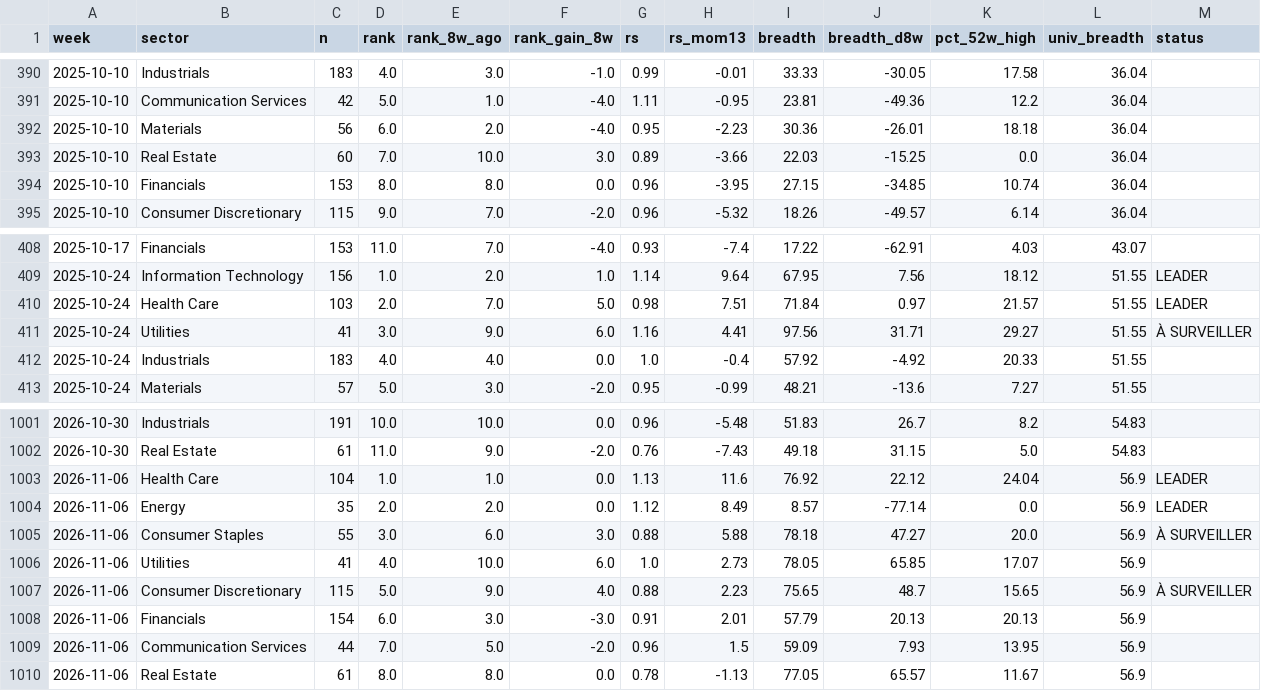
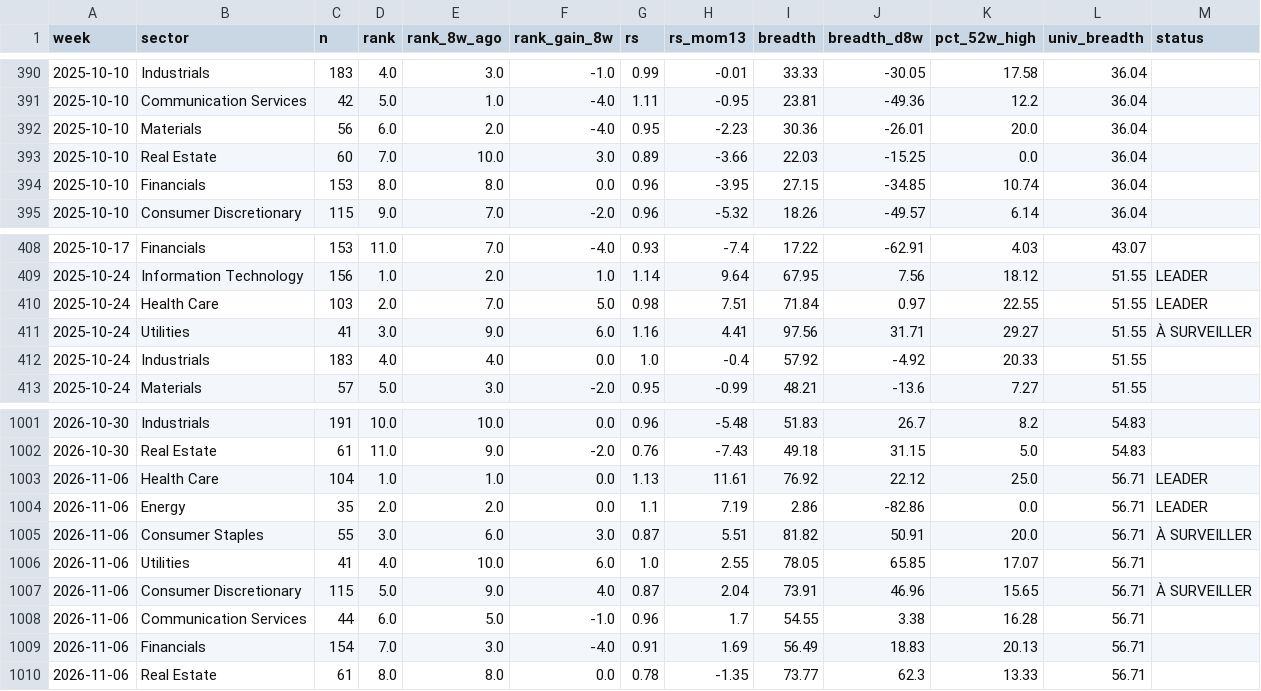
Before and after one commit to BackupBackupFede/ROTATION, a CSV file: history_us.csv, drawn as a sheet; only a part is shown, gaps mark what is left out; the diff covers the shown part only.

```diff
--- a/history_us.csv
+++ b/history_us.csv
@@ -391,3 +391,3 @@
 2025-10-10,Communication Services,42,5.0,1.0,-4.0,1.11,-0.95,23.81,-49.36,12.2,36.04,
-2025-10-10,Materials,56,6.0,2.0,-4.0,0.95,-2.23,30.36,-26.01,18.18,36.04,
+2025-10-10,Materials,56,6.0,2.0,-4.0,0.95,-2.23,30.36,-26.01,20.0,36.04,
 2025-10-10,Real Estate,60,7.0,10.0,3.0,0.89,-3.66,22.03,-15.25,0.0,36.04,
@@ -409,3 +409,3 @@
 2025-10-24,Information Technology,156,1.0,2.0,1.0,1.14,9.64,67.95,7.56,18.12,51.55,LEADER
-2025-10-24,Health Care,103,2.0,7.0,5.0,0.98,7.51,71.84,0.97,21.57,51.55,LEADER
+2025-10-24,Health Care,103,2.0,7.0,5.0,0.98,7.51,71.84,0.97,22.55,51.55,LEADER
 2025-10-24,Utilities,41,3.0,9.0,6.0,1.16,4.41,97.56,31.71,29.27,51.55,À SURVEILLER
@@ -1002,9 +1002,9 @@
 2026-10-30,Real Estate,61,11.0,9.0,-2.0,0.76,-7.43,49.18,31.15,5.0,54.83,
-2026-11-06,Health Care,104,1.0,1.0,0.0,1.13,11.6,76.92,22.12,24.04,56.9,LEADER
-2026-11-06,Energy,35,2.0,2.0,0.0,1.12,8.49,8.57,-77.14,0.0,56.9,LEADER
-2026-11-06,Consumer Staples,55,3.0,6.0,3.0,0.88,5.88,78.18,47.27,20.0,56.9,À SURVEILLER
-2026-11-06,Utilities,41,4.0,10.0,6.0,1.0,2.73,78.05,65.85,17.07,56.9,
-2026-11-06,Consumer Discretionary,115,5.0,9.0,4.0,0.88,2.23,75.65,48.7,15.65,56.9,À SURVEILLER
-2026-11-06,Financials,154,6.0,3.0,-3.0,0.91,2.01,57.79,20.13,20.13,56.9,
-2026-11-06,Communication Services,44,7.0,5.0,-2.0,0.96,1.5,59.09,7.93,13.95,56.9,
-2026-11-06,Real Estate,61,8.0,8.0,0.0,0.78,-1.13,77.05,65.57,11.67,56.9,
+2026-11-06,Health Care,104,1.0,1.0,0.0,1.13,11.61,76.92,22.12,25.0,56.71,LEADER
+2026-11-06,Energy,35,2.0,2.0,0.0,1.1,7.19,2.86,-82.86,0.0,56.71,LEADER
+2026-11-06,Consumer Staples,55,3.0,6.0,3.0,0.87,5.51,81.82,50.91,20.0,56.71,À SURVEILLER
+2026-11-06,Utilities,41,4.0,10.0,6.0,1.0,2.55,78.05,65.85,17.07,56.71,
+2026-11-06,Consumer Discretionary,115,5.0,9.0,4.0,0.87,2.04,73.91,46.96,15.65,56.71,À SURVEILLER
+2026-11-06,Communication Services,44,6.0,5.0,-1.0,0.96,1.7,54.55,3.38,16.28,56.71,
+2026-11-06,Financials,154,7.0,3.0,-4.0,0.91,1.69,56.49,18.83,20.13,56.71,
+2026-11-06,Real Estate,61,8.0,8.0,0.0,0.78,-1.35,73.77,62.3,13.33,56.71,
```
Also changed, not shown: 17 edited cells elsewhere in this file, history_fr.csv, 2 other files.
